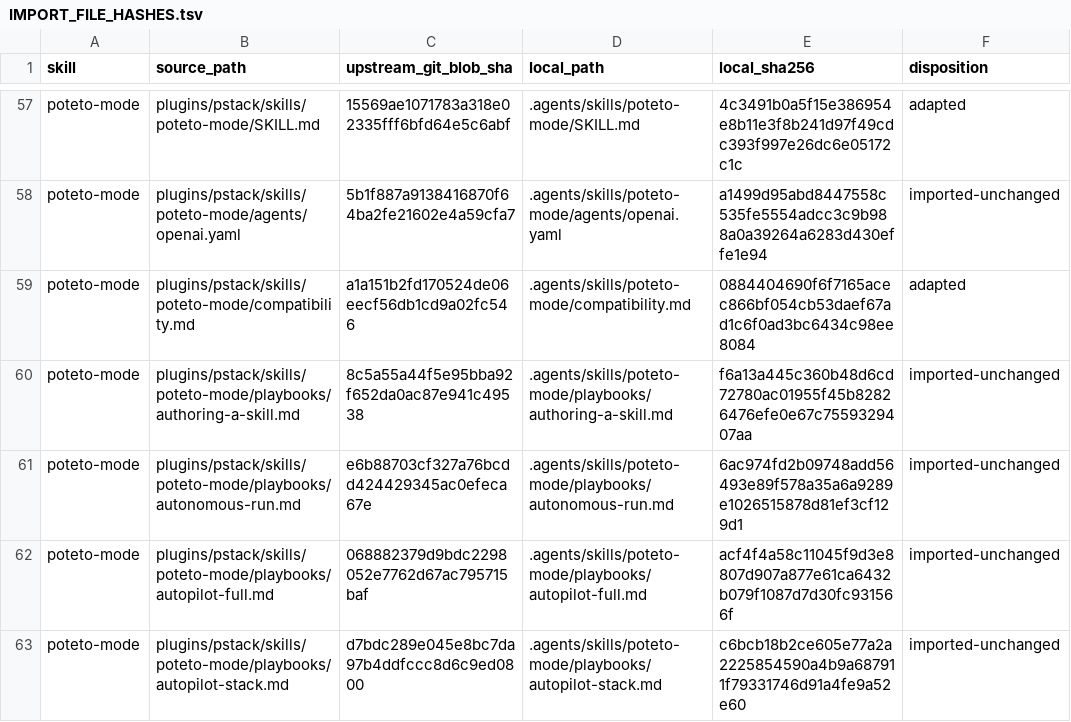
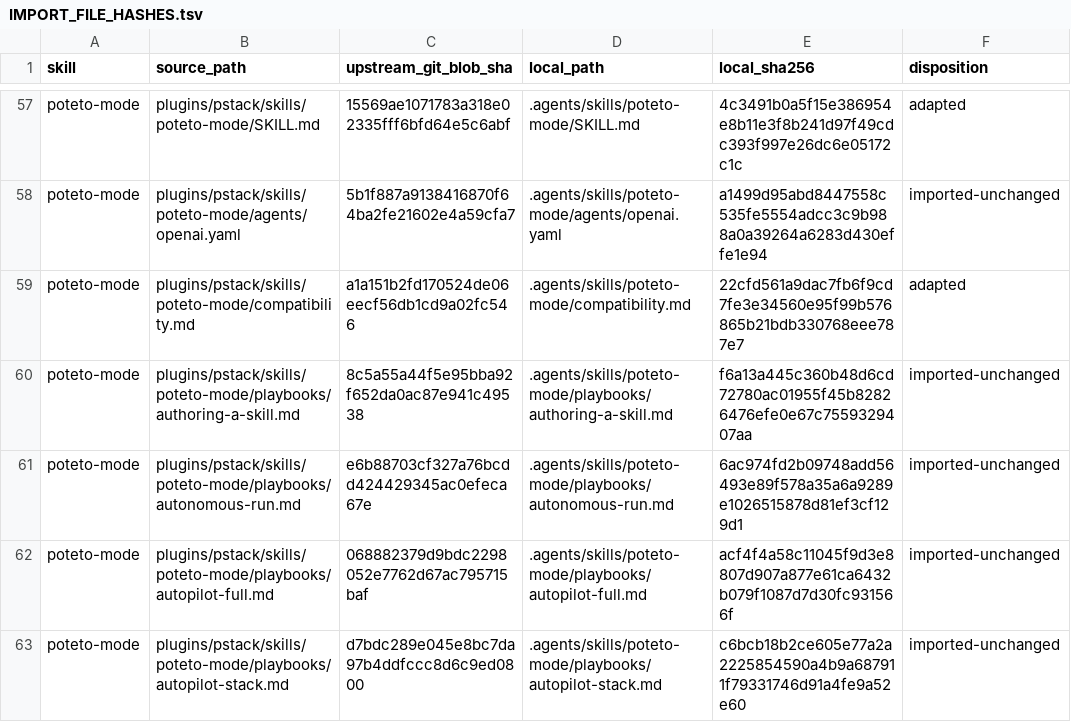
Before and after one commit to schema-labs-ltd/babel-bridge, a TSV file: .agents/skills/IMPORT_FILE_HASHES.tsv, drawn as a sheet; only a part is shown, gaps mark what is left out; the diff covers the shown part only.

```diff
--- a/.agents/skills/IMPORT_FILE_HASHES.tsv
+++ b/.agents/skills/IMPORT_FILE_HASHES.tsv
@@ -58,3 +58,3 @@ poteto-mode	plugins/pstack/skills/poteto-mode/SKILL.md	15569ae1071783a318e02335f
 poteto-mode	plugins/pstack/skills/poteto-mode/agents/openai.yaml	5b1f887a9138416870f64ba2fe21602e4a59cfa7	.agents/skills/poteto-mode/agents/openai.yaml	a1499d95abd8447558c535fe5554adcc3c9b988a0a39264a6283d430effe1e94	imported-unchanged
-poteto-mode	plugins/pstack/skills/poteto-mode/compatibility.md	a1a151b2fd170524de06eecf56db1cd9a02fc546	.agents/skills/poteto-mode/compatibility.md	0884404690f6f7165acec866bf054cb53daef67ad1c6f0ad3bc6434c98ee8084	adapted
+poteto-mode	plugins/pstack/skills/poteto-mode/compatibility.md	a1a151b2fd170524de06eecf56db1cd9a02fc546	.agents/skills/poteto-mode/compatibility.md	22cfd561a9dac7fb6f9cd7fe3e34560e95f99b576865b21bdb330768eee787e7	adapted
 poteto-mode	plugins/pstack/skills/poteto-mode/playbooks/authoring-a-skill.md	8c5a55a44f5e95bba92f652da0ac87e941c49538	.agents/skills/poteto-mode/playbooks/authoring-a-skill.md	f6a13a445c360b48d6cd72780ac01955f45b82826476efe0e67c7559329407aa	imported-unchanged
```
Also changed, not shown: 10 edited cells elsewhere in this file, 7 other files.
